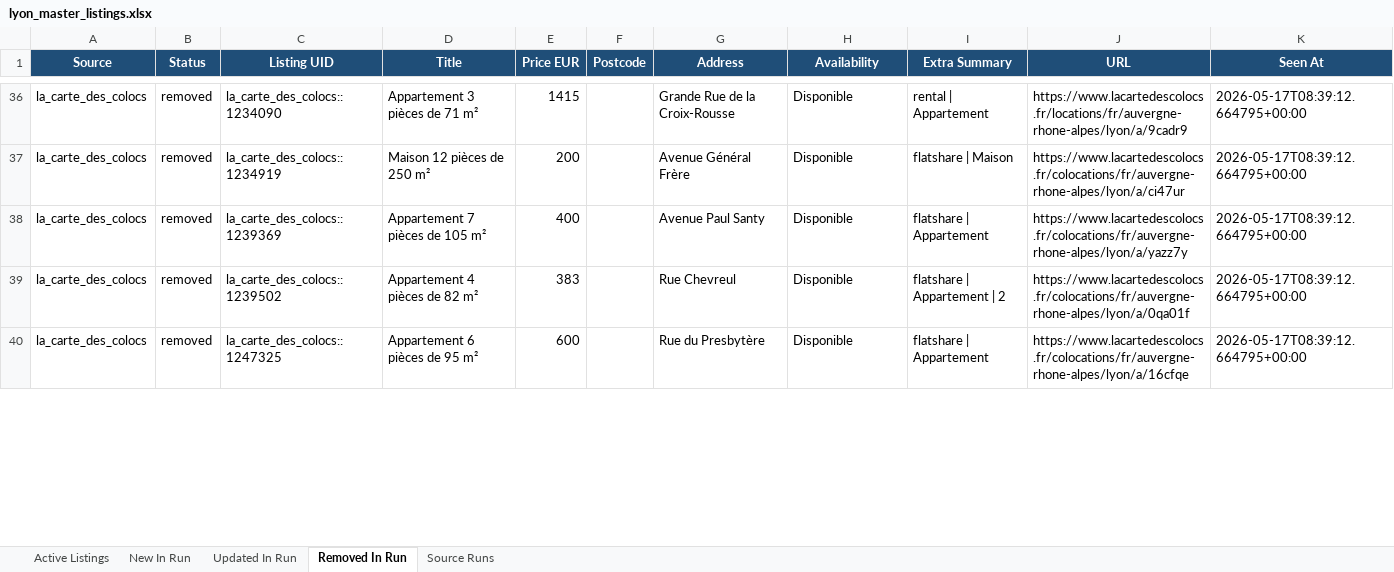
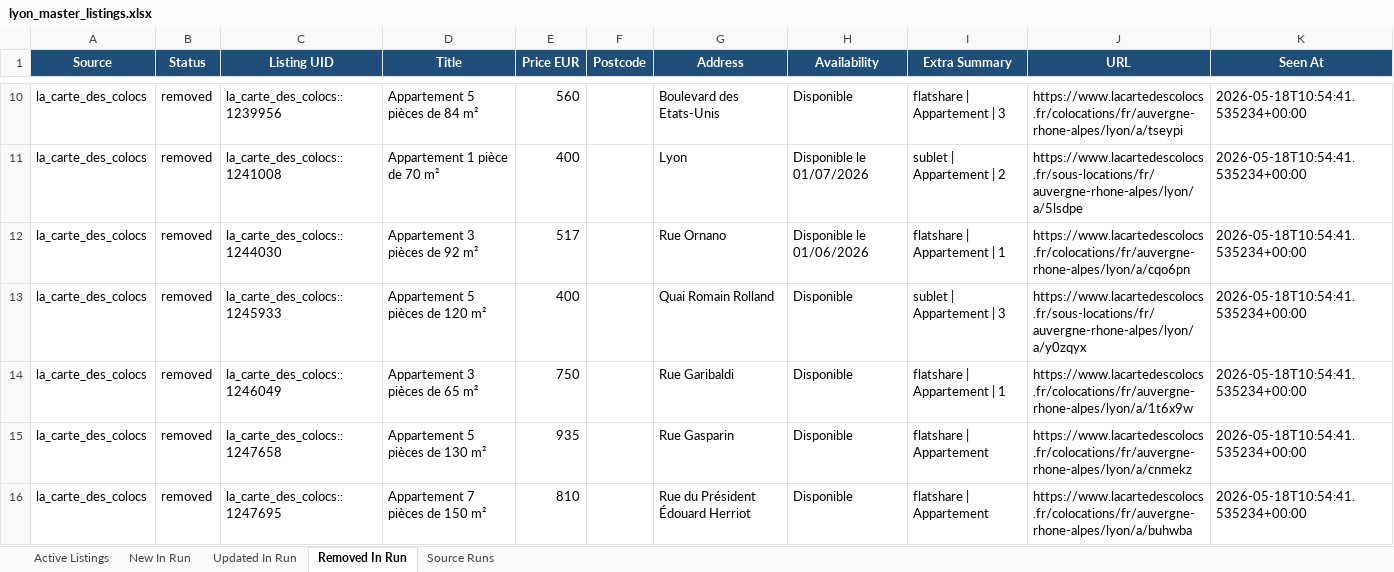
Before and after one commit to Sam291111/maison-etudiant-scraper, an Excel workbook: data_store/lyon_master_listings.xlsx, sheet Removed In Run, drawn as a sheet; only a part is shown, gaps mark what is left out; values as stored, in another font and other column widths than the file's, no borders; removed rows and columns are numbered as before the commit, all else as after; the diff covers the shown part only; the diff names each change by its address in the sheet, - before the commit and + after, or states it on an @@ line.

```diff
--- a/data_store/lyon_master_listings.xlsx (sheet Removed In Run)
+++ b/data_store/lyon_master_listings.xlsx (sheet Removed In Run)
-C10 (Listing UID): la_carte_des_colocs::1234090
+C10 (Listing UID): la_carte_des_colocs::1239956
-D10 (Title): Appartement 3 pièces de 71 m²
+D10 (Title): Appartement 5 pièces de 84 m²
-E10 (Price EUR): 1415
+E10 (Price EUR): 560
-G10 (Address): Grande Rue de la Croix-Rousse
+G10 (Address): Boulevard des Etats-Unis
-I10 (Extra Summary): rental | Appartement
+I10 (Extra Summary): flatshare | Appartement | 3
-J10 (URL): https://www.lacartedescolocs.fr/locations/fr/auvergne-rhone-alpes/lyon/a/9cadr9
+J10 (URL): https://www.lacartedescolocs.fr/colocations/fr/auvergne-rhone-alpes/lyon/a/tseypi
-K10 (Seen At): 2026-05-17T08:39:12.664795+00:00
+K10 (Seen At): 2026-05-18T10:54:41.535234+00:00
-row 37: la_carte_des_colocs | removed | la_carte_des_colocs::1234919 | Maison 12 pièces de 250 m² | 200 |  | Avenue Général Frère | Disponible | flatshare | Maison | https://www.lacartedescolocs.fr/colocations/fr/auvergne-rhone-alpes/lyon/a/ci47ur | 2026-05-17T08:39:12.664795+00:00
+row 11: la_carte_des_colocs | removed | la_carte_des_colocs::1241008 | Appartement 1 pièce de 70 m² | 400 |  | Lyon | Disponible le 01/07/2026 | sublet | Appartement | 2 | https://www.lacartedescolocs.fr/sous-locations/fr/auvergne-rhone-alpes/lyon/a/5lsdpe | 2026-05-18T10:54:41.535234+00:00
+row 12: la_carte_des_colocs | removed | la_carte_des_colocs::1244030 | Appartement 3 pièces de 92 m² | 517 |  | Rue Ornano | Disponible le 01/06/2026 | flatshare | Appartement | 1 | https://www.lacartedescolocs.fr/colocations/fr/auvergne-rhone-alpes/lyon/a/cqo6pn | 2026-05-18T10:54:41.535234+00:00
-C13 (Listing UID): la_carte_des_colocs::1239369
+C13 (Listing UID): la_carte_des_colocs::1245933
-D13 (Title): Appartement 7 pièces de 105 m²
+D13 (Title): Appartement 5 pièces de 120 m²
-G13 (Address): Avenue Paul Santy
+G13 (Address): Quai Romain Rolland
-I13 (Extra Summary): flatshare | Appartement
+I13 (Extra Summary): sublet | Appartement | 3
-J13 (URL): https://www.lacartedescolocs.fr/colocations/fr/auvergne-rhone-alpes/lyon/a/yazz7y
+J13 (URL): https://www.lacartedescolocs.fr/sous-locations/fr/auvergne-rhone-alpes/lyon/a/y0zqyx
-K13:K14 (Seen At): 2026-05-17T08:39:12.664795+00:00
+K13:K14 (Seen At): 2026-05-18T10:54:41.535234+00:00
-C14 (Listing UID): la_carte_des_colocs::1239502
+C14 (Listing UID): la_carte_des_colocs::1246049
-D14 (Title): Appartement 4 pièces de 82 m²
+D14 (Title): Appartement 3 pièces de 65 m²
-E14 (Price EUR): 383
+E14 (Price EUR): 750
-G14 (Address): Rue Chevreul
+G14 (Address): Rue Garibaldi
-I14 (Extra Summary): flatshare | Appartement | 2
+I14 (Extra Summary): flatshare | Appartement | 1
-J14 (URL): https://www.lacartedescolocs.fr/colocations/fr/auvergne-rhone-alpes/lyon/a/0qa01f
+J14 (URL): https://www.lacartedescolocs.fr/colocations/fr/auvergne-rhone-alpes/lyon/a/1t6x9w
+row 15: la_carte_des_colocs | removed | la_carte_des_colocs::1247658 | Appartement 5 pièces de 130 m² | 935 |  | Rue Gasparin | Disponible | flatshare | Appartement | https://www.lacartedescolocs.fr/colocations/fr/auvergne-rhone-alpes/lyon/a/cnmekz | 2026-05-18T10:54:41.535234+00:00
-C16 (Listing UID): la_carte_des_colocs::1247325
+C16 (Listing UID): la_carte_des_colocs::1247695
-D16 (Title): Appartement 6 pièces de 95 m²
+D16 (Title): Appartement 7 pièces de 150 m²
-E16 (Price EUR): 600
+E16 (Price EUR): 810
-G16 (Address): Rue du Presbytère
+G16 (Address): Rue du Président Édouard Herriot
-J16 (URL): https://www.lacartedescolocs.fr/colocations/fr/auvergne-rhone-alpes/lyon/a/16cfqe
+J16 (URL): https://www.lacartedescolocs.fr/colocations/fr/auvergne-rhone-alpes/lyon/a/buhwba
-K16 (Seen At): 2026-05-17T08:39:12.664795+00:00
+K16 (Seen At): 2026-05-18T10:54:41.535234+00:00
```
Also changed, not shown: 34 added rows, 30 removed rows and 176 edited cells elsewhere in this sheet, sheet Updated In Run, sheet Active Listings, sheet New In Run, sheet Source Runs, docs/downloads/lyon_master_listings.xlsx, 14 other files.
